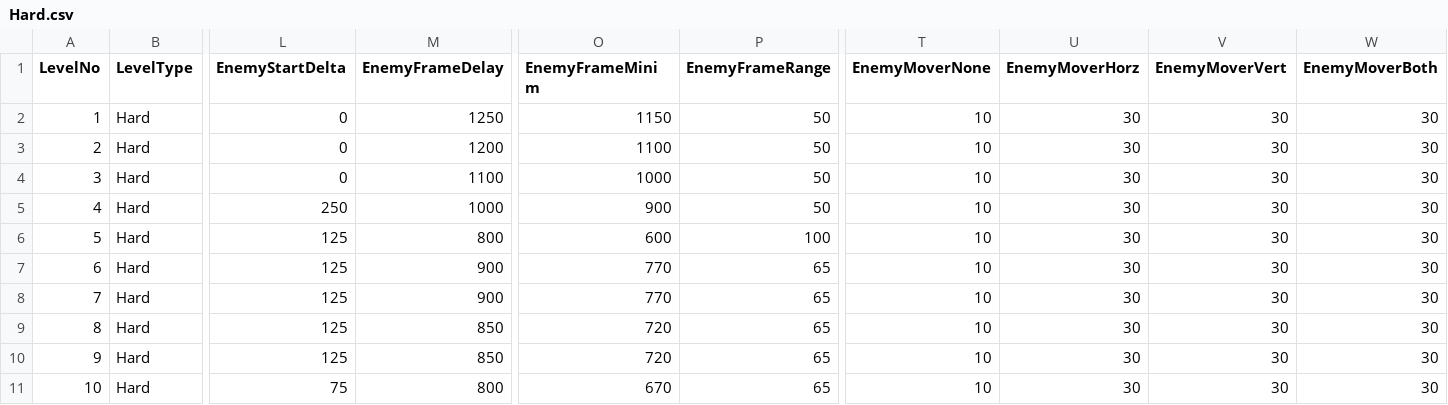
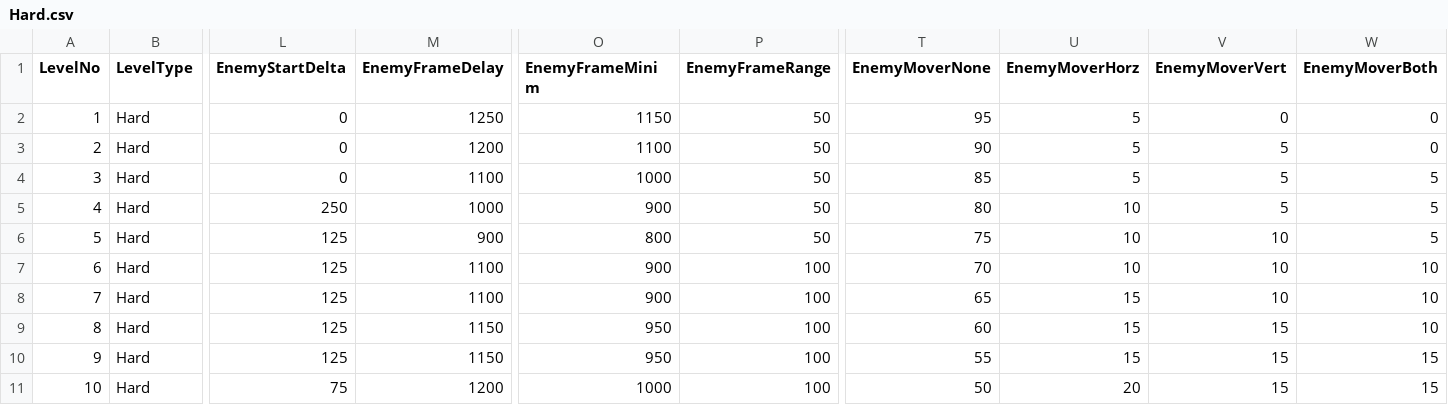
Before and after one commit to StevePro7/3DcityLevels, a CSV file: AppToXML/bin/Debug/netcoreapp2.1/Inp/Hard.csv, drawn as a sheet; only a part is shown, gaps mark what is left out; the diff covers the shown part only; the diff names each change by its address in the sheet, - before the commit and + after, or states it on an @@ line.

Commit message:
Update enemy level configuration

```diff
--- a/AppToXML/bin/Debug/netcoreapp2.1/Inp/Hard.csv
+++ b/AppToXML/bin/Debug/netcoreapp2.1/Inp/Hard.csv
-T2 (EnemyMoverNone): 10
+T2 (EnemyMoverNone): 95
-U2:U4 (EnemyMoverHorz): 30
+U2:U4 (EnemyMoverHorz): 5
-V2 (EnemyMoverVert): 30
+V2 (EnemyMoverVert): 0
-W2:W3 (EnemyMoverBoth): 30
+W2:W3 (EnemyMoverBoth): 0
-T3 (EnemyMoverNone): 10
+T3 (EnemyMoverNone): 90
-V3:V5 (EnemyMoverVert): 30
+V3:V5 (EnemyMoverVert): 5
-T4 (EnemyMoverNone): 10
+T4 (EnemyMoverNone): 85
-W4:W6 (EnemyMoverBoth): 30
+W4:W6 (EnemyMoverBoth): 5
-T5 (EnemyMoverNone): 10
+T5 (EnemyMoverNone): 80
-U5:U7 (EnemyMoverHorz): 30
+U5:U7 (EnemyMoverHorz): 10
-M6 (EnemyFrameDelay): 800
+M6 (EnemyFrameDelay): 900
-O6 (EnemyFrameMinim): 600
+O6 (EnemyFrameMinim): 800
-P6 (EnemyFrameRange): 100
+P6 (EnemyFrameRange): 50
-T6 (EnemyMoverNone): 10
+T6 (EnemyMoverNone): 75
-V6:V8 (EnemyMoverVert): 30
+V6:V8 (EnemyMoverVert): 10
-M7:M8 (EnemyFrameDelay): 900
+M7:M8 (EnemyFrameDelay): 1100
-O7:O8 (EnemyFrameMinim): 770
+O7:O8 (EnemyFrameMinim): 900
-P7:P11 (EnemyFrameRange): 65
+P7:P11 (EnemyFrameRange): 100
-T7 (EnemyMoverNone): 10
+T7 (EnemyMoverNone): 70
-W7:W9 (EnemyMoverBoth): 30
+W7:W9 (EnemyMoverBoth): 10
-T8 (EnemyMoverNone): 10
+T8 (EnemyMoverNone): 65
-U8:U10 (EnemyMoverHorz): 30
+U8:U10 (EnemyMoverHorz): 15
-M9:M10 (EnemyFrameDelay): 850
+M9:M10 (EnemyFrameDelay): 1150
-O9:O10 (EnemyFrameMinim): 720
+O9:O10 (EnemyFrameMinim): 950
-T9 (EnemyMoverNone): 10
+T9 (EnemyMoverNone): 60
-V9:V11 (EnemyMoverVert): 30
+V9:V11 (EnemyMoverVert): 15
-T10 (EnemyMoverNone): 10
+T10 (EnemyMoverNone): 55
-W10:W11 (EnemyMoverBoth): 30
+W10:W11 (EnemyMoverBoth): 15
-M11 (EnemyFrameDelay): 800
+M11 (EnemyFrameDelay): 1200
-O11 (EnemyFrameMinim): 670
+O11 (EnemyFrameMinim): 1000
-T11 (EnemyMoverNone): 10
+T11 (EnemyMoverNone): 50
-U11 (EnemyMoverHorz): 30
+U11 (EnemyMoverHorz): 20
```
Also changed, not shown: 55 edited cells elsewhere in this file, AppToXML/bin/Debug/netcoreapp2.1/Inp/Easy.csv.
